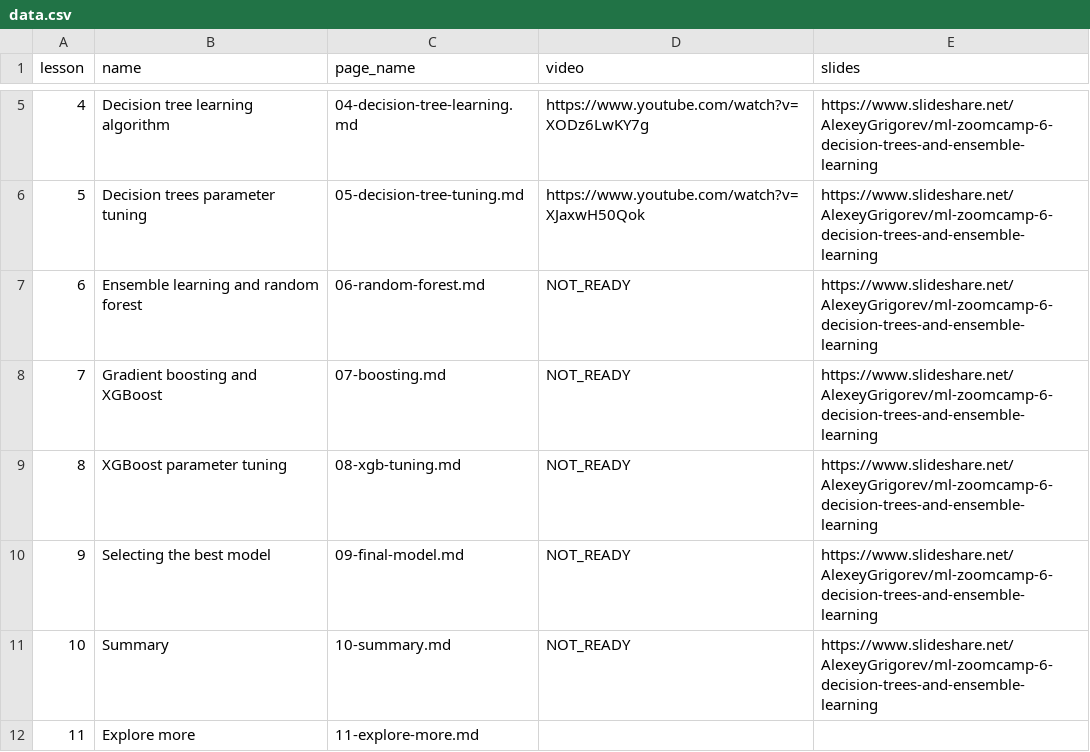
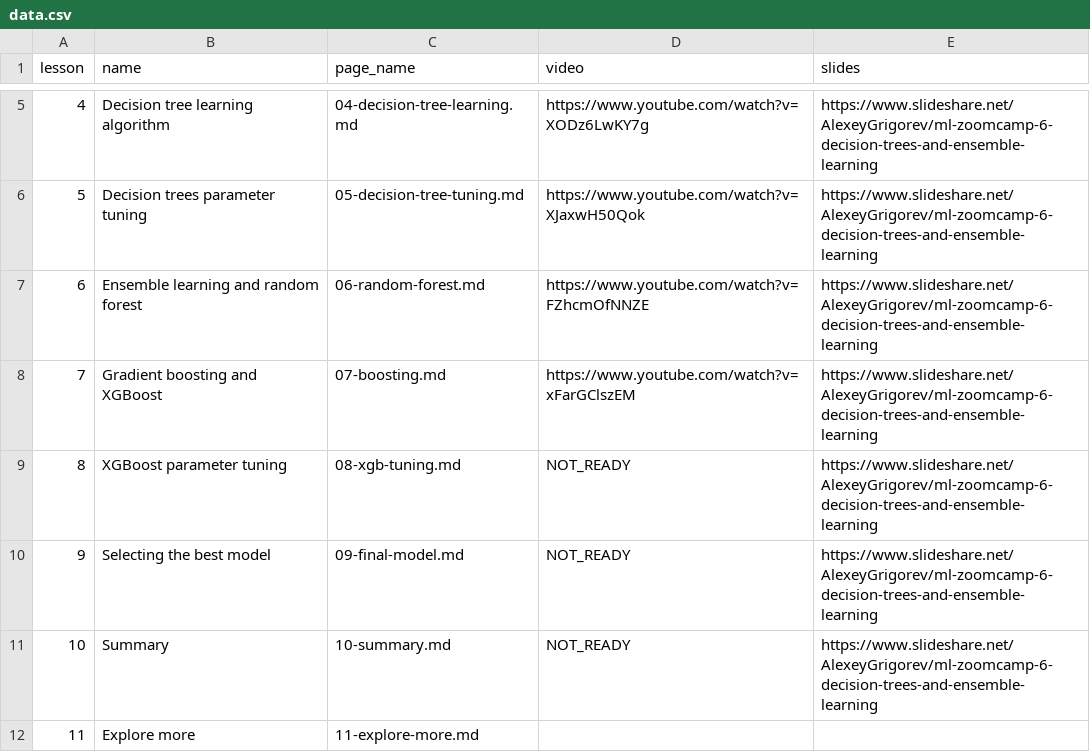
Before and after one commit to DataTalksClub/machine-learning-zoomcamp, a CSV file: course-zoomcamp/06-trees/data.csv, drawn as a sheet; only a part is shown, gaps mark what is left out.

Commit message:
trees

```diff
--- a/course-zoomcamp/06-trees/data.csv
+++ b/course-zoomcamp/06-trees/data.csv
@@ -6,4 +6,4 @@ lesson,name,page_name,video,slides
 5,Decision trees parameter tuning,05-decision-tree-tuning.md,https://www.youtube.com/watch?v=XJaxwH50Qok,https://www.slideshare.net/AlexeyGrigorev/ml-zoomcamp-6-decision-trees-and-ensemble-learning
-6,Ensemble learning and random forest,06-random-forest.md,NOT_READY,https://www.slideshare.net/AlexeyGrigorev/ml-zoomcamp-6-decision-trees-and-ensemble-learning
-7,Gradient boosting and XGBoost,07-boosting.md,NOT_READY,https://www.slideshare.net/AlexeyGrigorev/ml-zoomcamp-6-decision-trees-and-ensemble-learning
+6,Ensemble learning and random forest,06-random-forest.md,https://www.youtube.com/watch?v=FZhcmOfNNZE,https://www.slideshare.net/AlexeyGrigorev/ml-zoomcamp-6-decision-trees-and-ensemble-learning
+7,Gradient boosting and XGBoost,07-boosting.md,https://www.youtube.com/watch?v=xFarGClszEM,https://www.slideshare.net/AlexeyGrigorev/ml-zoomcamp-6-decision-trees-and-ensemble-learning
 8,XGBoost parameter tuning,08-xgb-tuning.md,NOT_READY,https://www.slideshare.net/AlexeyGrigorev/ml-zoomcamp-6-decision-trees-and-ensemble-learning
```
Also changed, not shown: 6 other files.
